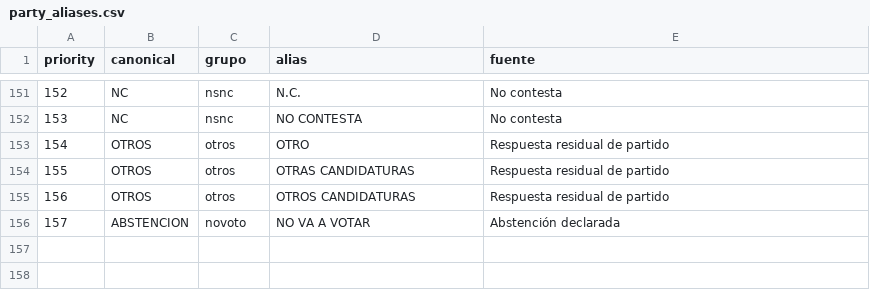
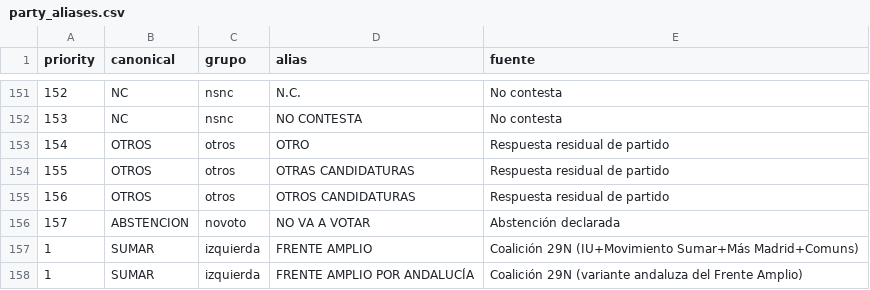
Before and after one commit to elCanosail/29N, a CSV file: pipeline/party_aliases.csv, drawn as a sheet; only a part is shown, gaps mark what is left out.

```diff
--- a/pipeline/party_aliases.csv
+++ b/pipeline/party_aliases.csv
@@ -156 +156,3 @@ priority,canonical,grupo,alias,fuente
 157,ABSTENCION,novoto,NO VA A VOTAR,Abstención declarada
+1,SUMAR,izquierda,FRENTE AMPLIO,Coalición 29N (IU+Movimiento Sumar+Más Madrid+Comuns)
+1,SUMAR,izquierda,FRENTE AMPLIO POR ANDALUCÍA,Coalición 29N (variante andaluza del Frente Amplio)
```
Also changed, not shown: 3 other files.
